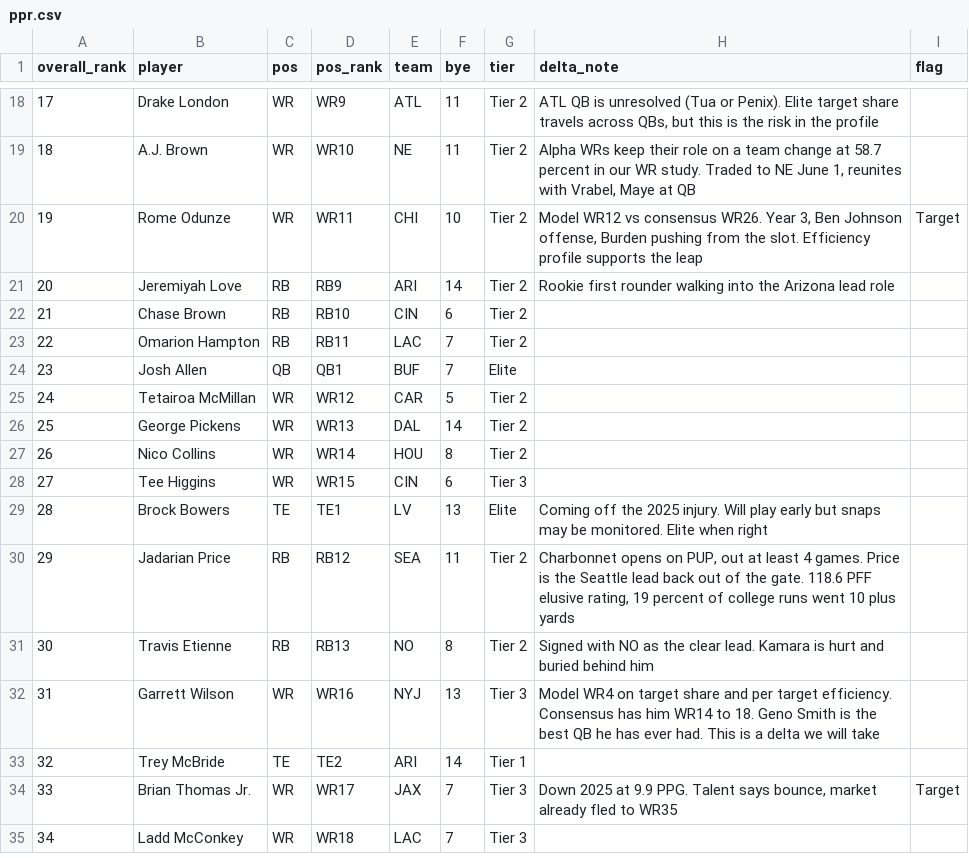
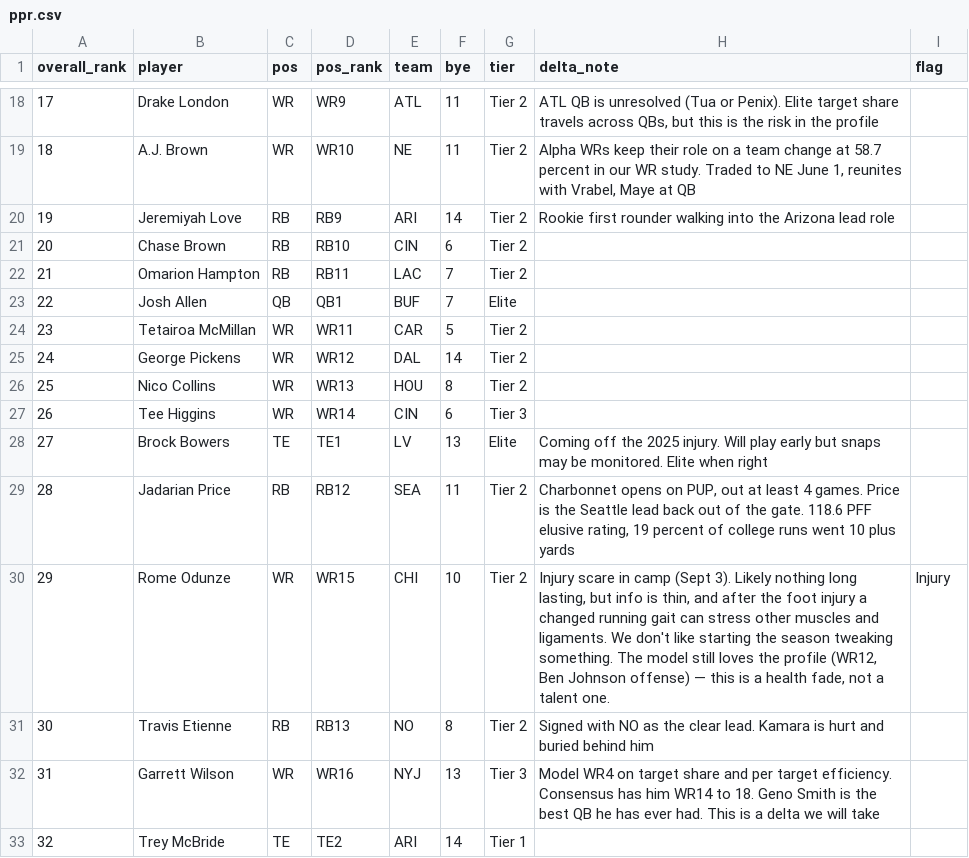
Before and after one commit to maditphillips/The-Delta-Duo, a CSV file: data/rankings/ppr.csv, drawn as a sheet; only a part is shown, gaps mark what is left out; the shorter side is filled out with more unchanged rows; removed rows and columns are numbered as before the commit, all else as after; the diff names each change by its address in the sheet, - before the commit and + after, or states it on an @@ line.

```diff
--- a/data/rankings/ppr.csv
+++ b/data/rankings/ppr.csv
-row 20: 19 | Rome Odunze | WR | WR11 | CHI | 10 | Tier 2 | Model WR12 vs consensus WR26. Year 3, Ben Johnson offense, Burden pushing from the slot. Efficiency profile supports the leap | Target
@@ column A (overall_rank) renumbered between rows 20 and 29 @@
-D24 (pos_rank): WR12
+D24 (pos_rank): WR11
-D25 (pos_rank): WR13
+D25 (pos_rank): WR12
-D26 (pos_rank): WR14
+D26 (pos_rank): WR13
-D27 (pos_rank): WR15
+D27 (pos_rank): WR14
+row 30: 29 | Rome Odunze | WR | WR15 | CHI | 10 | Tier 2 | Injury scare in camp (Sept 3). Likely nothing long lasting, but info is thin, and after the foot injury a changed running gait can stress other muscles and ligaments. We don't like starting the season tweaking something. The model still loves the profile (WR12, Ben Johnson offense) — this is a health fade, not a talent one. | Injury
```
Also changed, not shown: data/rankings/halfppr.csv, data/rankings/superflex.csv, 5 other files.
